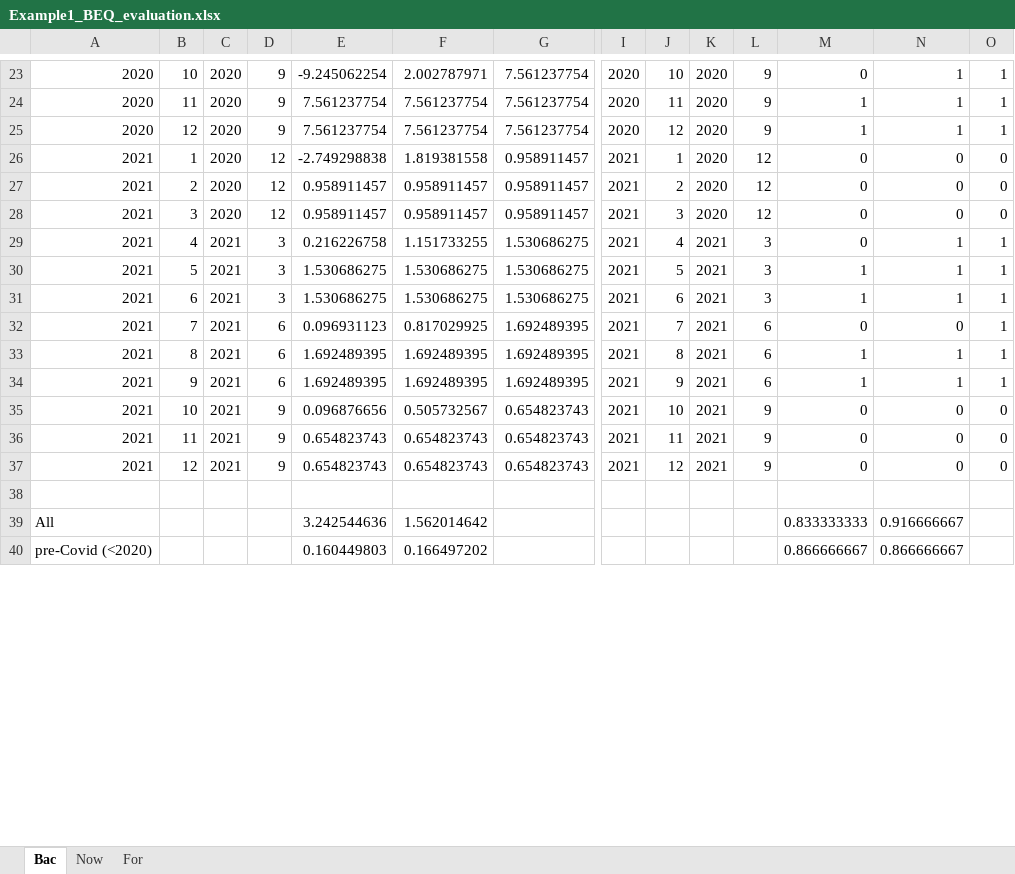
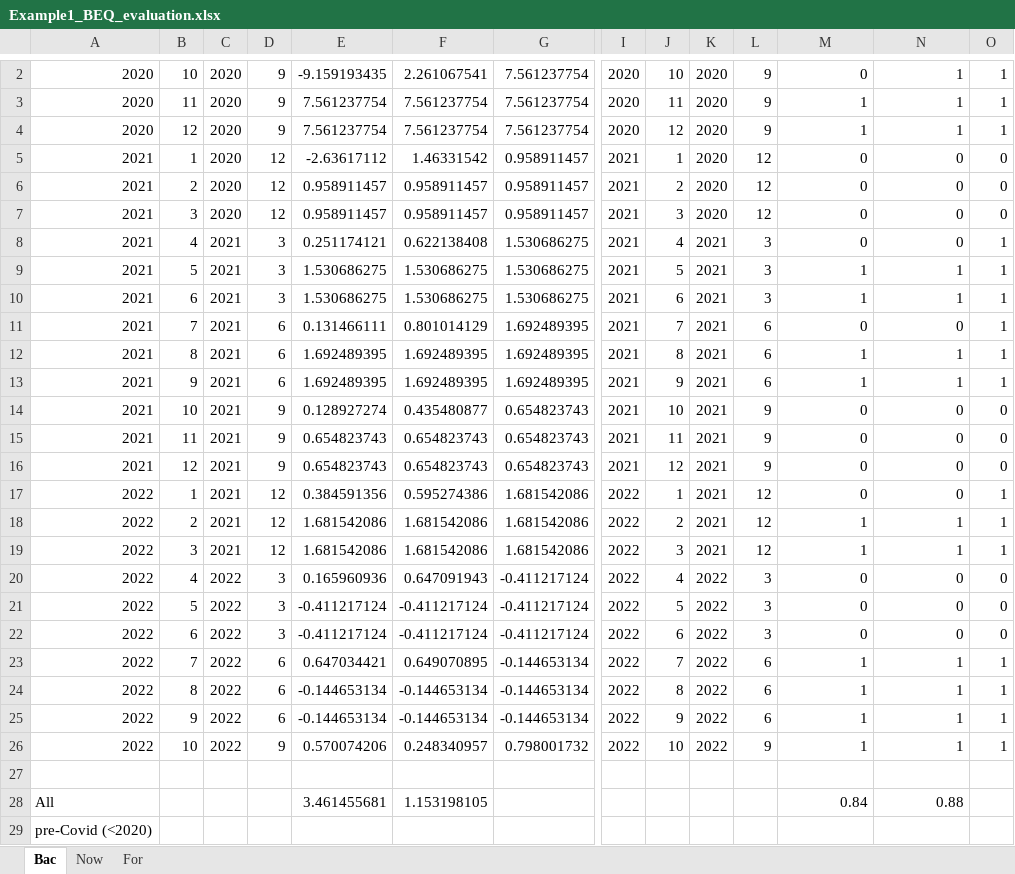
Before and after one commit to ebenetce/Nowcasting_toolbox, an Excel workbook: nowcastingoutputData/Example1_BEQ_evaluation.xlsx, sheet Bac, drawn as a sheet; only a part is shown, gaps mark what is left out; values as stored, in another font and other column widths than the file's, no borders; removed rows and columns are numbered as before the commit, all else as after; rows hold the shown columns only; the diff covers the shown part only; the diff names each change by its address in the sheet, - before the commit and + after, or states it on an @@ line.

```diff
--- a/nowcastingoutputData/Example1_BEQ_evaluation.xlsx (sheet Bac)
+++ b/nowcastingoutputData/Example1_BEQ_evaluation.xlsx (sheet Bac)
-E2: -9.245062254
+E2: -9.159193435
-F2: 2.002787971
+F2: 2.261067541
-E5: -2.749298838
+E5: -2.63617112
-F5: 1.819381558
+F5: 1.46331542
-E8: 0.216226758
+E8: 0.251174121
-F8: 1.151733255
+F8: 0.622138408
-N8: 1
+N8: 0
-E11: 0.096931123
+E11: 0.131466111
-F11: 0.817029925
+F11: 0.801014129
-E14: 0.096876656
+E14: 0.128927274
-F14: 0.505732567
+F14: 0.435480877
+row 17: 2022 | 1 | 2021 | 12 | 0.384591356 | 0.595274386 | 1.681542086 | 2022 | 1 | 2021 | 12 | 0 | 0 | 1
+row 18: 2022 | 2 | 2021 | 12 | 1.681542086 | 1.681542086 | 1.681542086 | 2022 | 2 | 2021 | 12 | 1 | 1 | 1
+row 19: 2022 | 3 | 2021 | 12 | 1.681542086 | 1.681542086 | 1.681542086 | 2022 | 3 | 2021 | 12 | 1 | 1 | 1
+row 20: 2022 | 4 | 2022 | 3 | 0.165960936 | 0.647091943 | -0.411217124 | 2022 | 4 | 2022 | 3 | 0 | 0 | 0
+row 21: 2022 | 5 | 2022 | 3 | -0.411217124 | -0.411217124 | -0.411217124 | 2022 | 5 | 2022 | 3 | 0 | 0 | 0
+row 22: 2022 | 6 | 2022 | 3 | -0.411217124 | -0.411217124 | -0.411217124 | 2022 | 6 | 2022 | 3 | 0 | 0 | 0
+row 23: 2022 | 7 | 2022 | 6 | 0.647034421 | 0.649070895 | -0.144653134 | 2022 | 7 | 2022 | 6 | 1 | 1 | 1
+row 24: 2022 | 8 | 2022 | 6 | -0.144653134 | -0.144653134 | -0.144653134 | 2022 | 8 | 2022 | 6 | 1 | 1 | 1
+row 25: 2022 | 9 | 2022 | 6 | -0.144653134 | -0.144653134 | -0.144653134 | 2022 | 9 | 2022 | 6 | 1 | 1 | 1
+row 26: 2022 | 10 | 2022 | 9 | 0.570074206 | 0.248340957 | 0.798001732 | 2022 | 10 | 2022 | 9 | 1 | 1 | 1
-row 39: All |  |  |  | 3.242544636 | 1.562014642 |  |  |  |  |  | 0.833333333 | 0.916666667
-row 40: pre-Covid (<2020) |  |  |  | 0.160449803 | 0.166497202 |  |  |  |  |  | 0.866666667 | 0.866666667
+row 28: All |  |  |  | 3.461455681 | 1.153198105 |  |  |  |  |  | 0.84 | 0.88
+row 29: pre-Covid (<2020)
```
Also changed, not shown: 8 added rows, 29 removed rows and 4 edited cells elsewhere in this sheet, sheet Now, sheet For, 21 other files.
